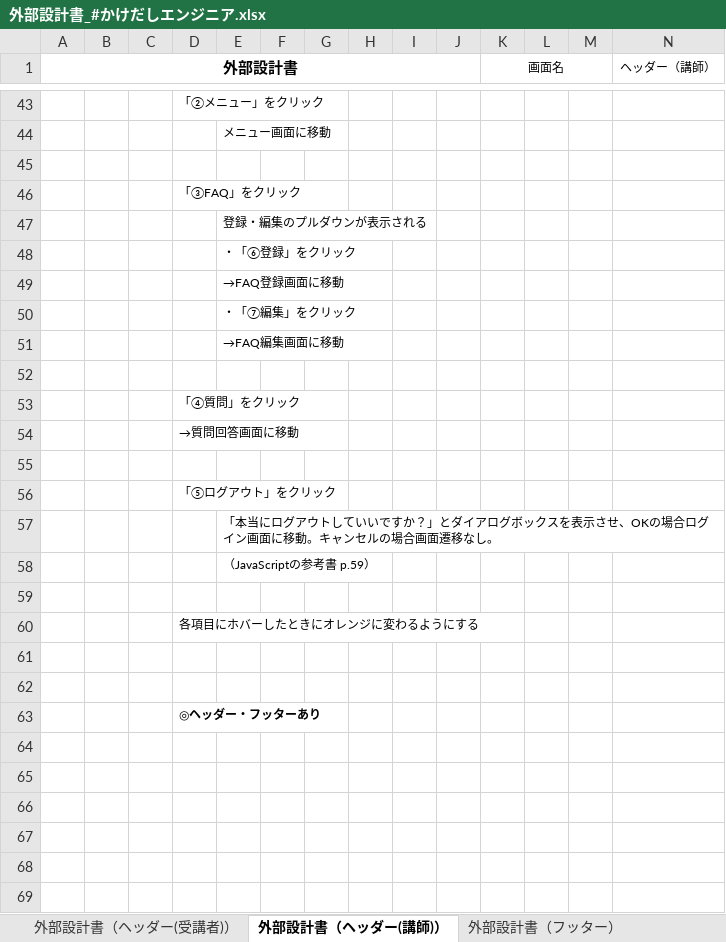
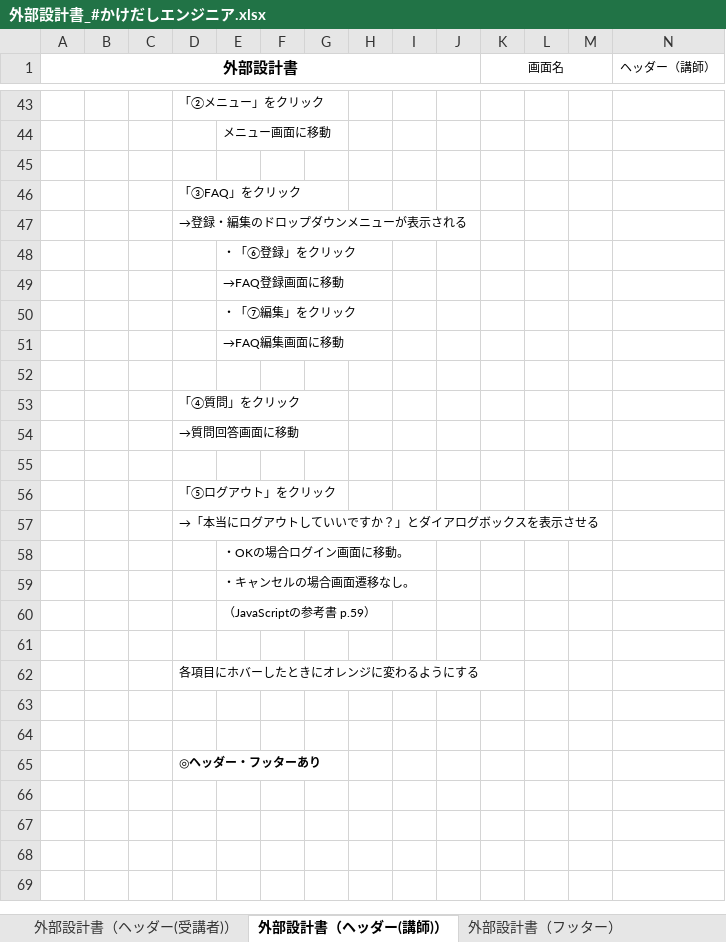
Before and after one commit to DOJO-2021/E-3, an Excel workbook: documents/外部設計書_#かけだしエンジニア.xlsx, sheet 外部設計書（ヘッダー(講師)）, drawn as a sheet; only a part is shown, gaps mark what is left out; values as stored, in another font and other column widths than the file's, no borders; charts and pictures not drawn; removed rows and columns are numbered as before the commit, all else as after; rows hold the shown columns only; the diff names each change by its address in the sheet, - before the commit and + after, or states it on an @@ line.

Commit message:
6月9日 更新

```diff
--- a/documents/外部設計書_#かけだしエンジニア.xlsx (sheet 外部設計書（ヘッダー(講師)）)
+++ b/documents/外部設計書_#かけだしエンジニア.xlsx (sheet 外部設計書（ヘッダー(講師)）)
-row 47:  |  |  |  | 登録・編集のプルダウンが表示される
+row 47:  |  |  | →登録・編集のドロップダウンメニューが表示される
+row 57:  |  |  | →「本当にログアウトしていいですか？」とダイアログボックスを表示させる
-E58: 「本当にログアウトしていいですか？」とダイアログボックスを表示させ、OKの場合ログイン画面に移動。キャンセルの場合画面遷移なし。
+E58: ・OKの場合ログイン画面に移動。
+row 59:  |  |  |  | ・キャンセルの場合画面遷移なし。
-row 64: (empty)
-row 65: (empty)
```
Also changed, not shown: sheet 外部設計書（ヘッダー(受講者)）.
